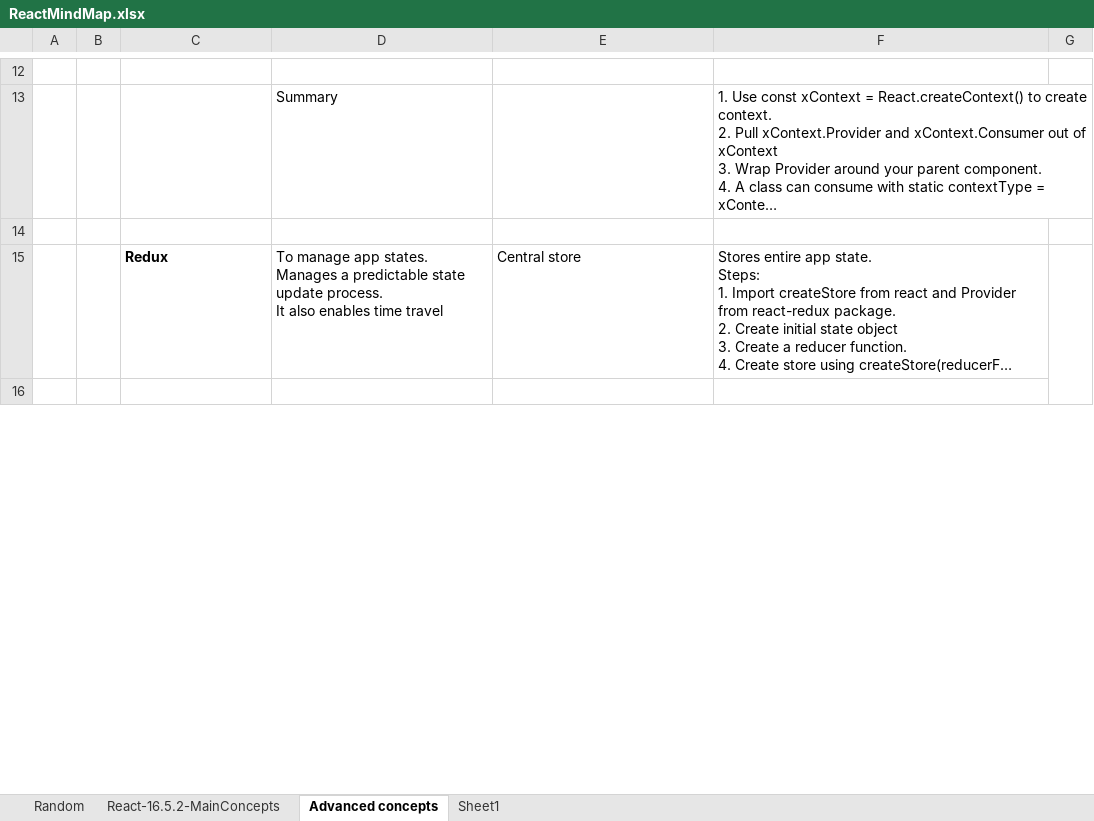
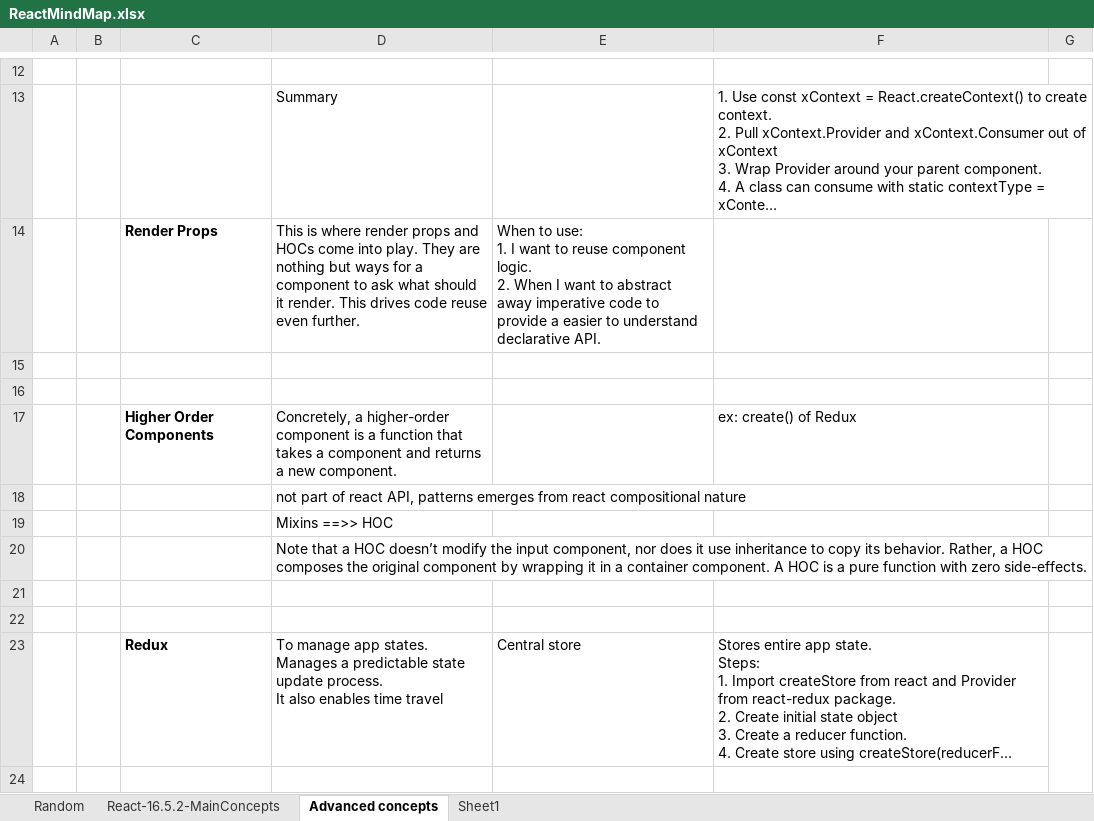
Before and after one commit to ghanlohar/ReactJS, an Excel workbook: ReactMindMap.xlsx, sheet Advanced concepts, drawn as a sheet; only a part is shown, gaps mark what is left out; long unchanged cells end in …; values as stored, in another font and other column widths than the file's, no borders; charts and pictures not drawn; ↵ is a line break in a cell; the diff names each change by its address in the sheet, - before the commit and + after, or states it on an @@ line.

```diff
--- a/ReactMindMap.xlsx (sheet Advanced concepts)
+++ b/ReactMindMap.xlsx (sheet Advanced concepts)
+row 14:  |  | Render Props | This is where render props and HOCs come into play. They are nothing but ways for a component to ask what should it render. This drives code reuse even further. | When to use: ↵ 1. I want to reuse component logic. ↵ 2. When I want to abstract away imperative code to provide a easier to understand declarative API.
+row 15: (empty)
+row 16: (empty)
+row 17:  |  | Higher Order Components | Concretely, a higher-order component is a function that takes a component and returns a new component. |  | ex: create() of Redux
+row 18:  |  |  | not part of react API, patterns emerges from react compositional nature
+row 19:  |  |  | Mixins ==>> HOC
+row 20:  |  |  | Note that a HOC doesn’t modify the input component, nor does it use inheritance to copy its behavior. Rather, a HOC composes the original component by wrapping it in a container component. A HOC is a pure function with zero side-effects.
+row 21: (empty)
```
Also changed, not shown: sheet React-16.5.2-MainConcepts, charts or pictures.
